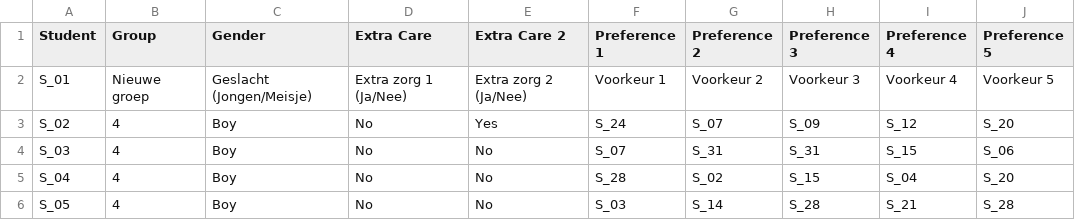
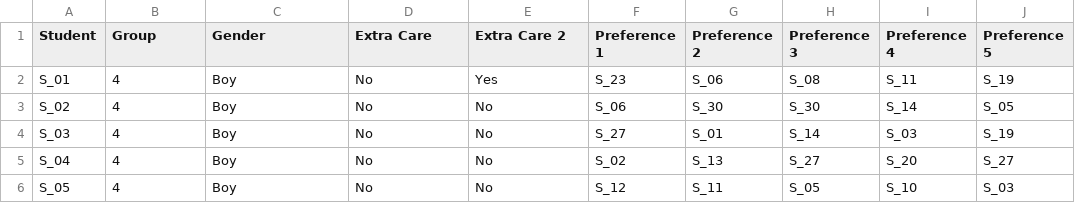
Before and after one commit to AmberStoevelaar/Thesis, a CSV file: data/processed_data/school_1/info_students.csv, drawn as a sheet; only a part is shown; the diff covers the shown part only.

Commit message:
Fixed anonymization + added read in group preferences

```diff
--- a/data/processed_data/school_1/info_students.csv
+++ b/data/processed_data/school_1/info_students.csv
@@ -1,6 +1,6 @@
 Student,Group,Gender,Extra Care,Extra Care 2,Preference 1,Preference 2,Preference 3,Preference 4,Preference 5
-S_01,Nieuwe groep,Geslacht (Jongen/Meisje),Extra zorg 1 (Ja/Nee),Extra zorg 2 (Ja/Nee),Voorkeur 1,Voorkeur 2,Voorkeur 3,Voorkeur 4,Voorkeur 5
-S_02,4,Boy,No,Yes,S_24,S_07,S_09,S_12,S_20
-S_03,4,Boy,No,No,S_07,S_31,S_31,S_15,S_06
-S_04,4,Boy,No,No,S_28,S_02,S_15,S_04,S_20
-S_05,4,Boy,No,No,S_03,S_14,S_28,S_21,S_28
+S_01,4,Boy,No,Yes,S_23,S_06,S_08,S_11,S_19
+S_02,4,Boy,No,No,S_06,S_30,S_30,S_14,S_05
+S_03,4,Boy,No,No,S_27,S_01,S_14,S_03,S_19
+S_04,4,Boy,No,No,S_02,S_13,S_27,S_20,S_27
+S_05,4,Boy,No,No,S_12,S_11,S_05,S_10,S_03
```
Also changed, not shown: 1 removed row and 138 edited cells elsewhere in this file, data/processed_data/school_1/current_groups.csv, 7 other files.
